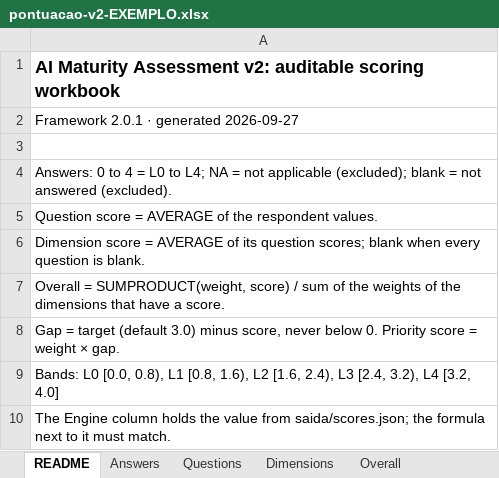
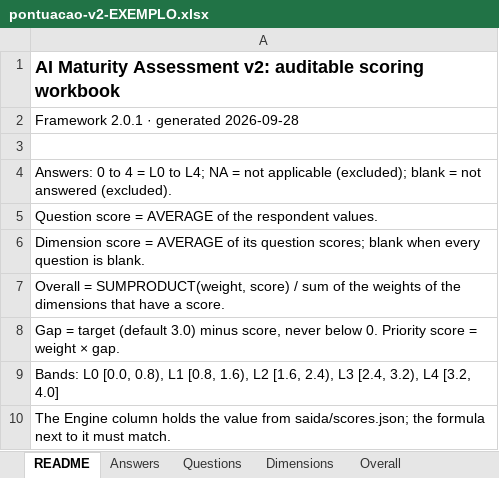
Before and after one commit to gbb-acelerators/ai-maturity-client-kit, an Excel workbook: referencia/exemplo-saida/pontuacao-v2-EXEMPLO.xlsx, sheet README, drawn as a sheet; values as stored, in another font and other column widths than the file's, no borders; the diff names each change by its address in the sheet, - before the commit and + after, or states it on an @@ line.

```diff
--- a/referencia/exemplo-saida/pontuacao-v2-EXEMPLO.xlsx (sheet README)
+++ b/referencia/exemplo-saida/pontuacao-v2-EXEMPLO.xlsx (sheet README)
-A2: Framework 2.0.1 · generated 2026-09-27
+A2: Framework 2.0.1 · generated 2026-09-28
```
Also changed, not shown: sheet Questions, sheet Dimensions, sheet Overall, 34 other files.
